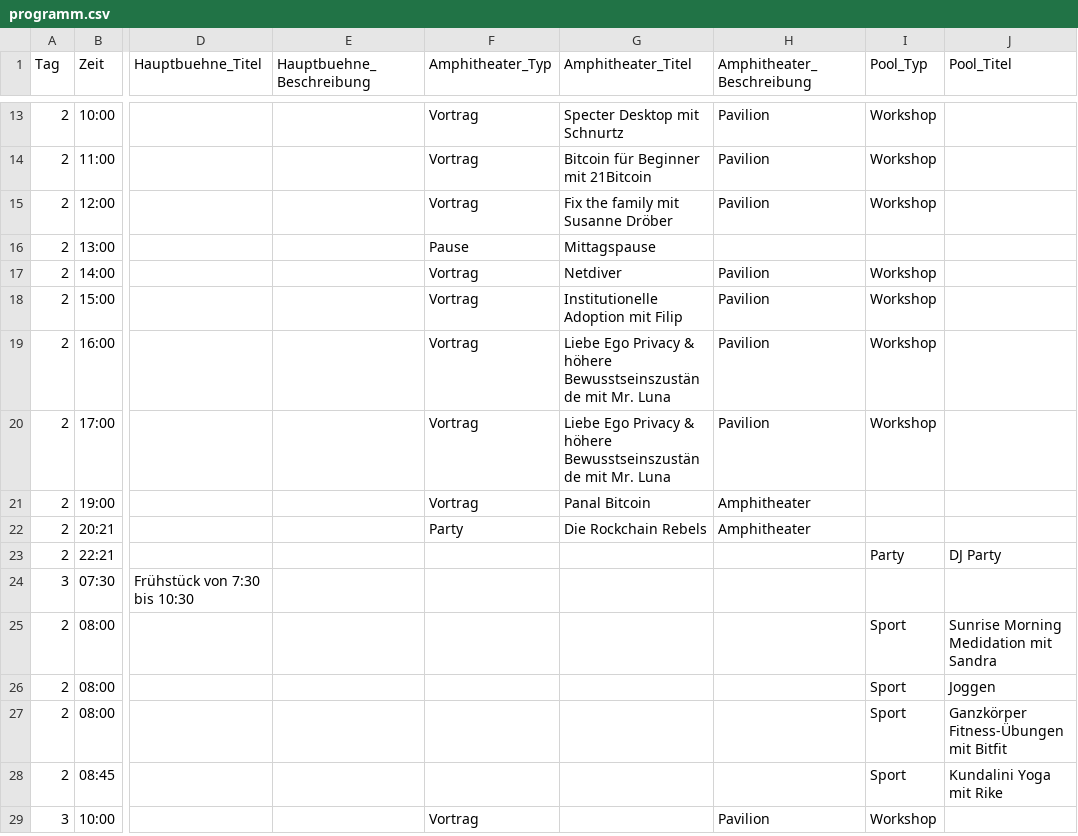
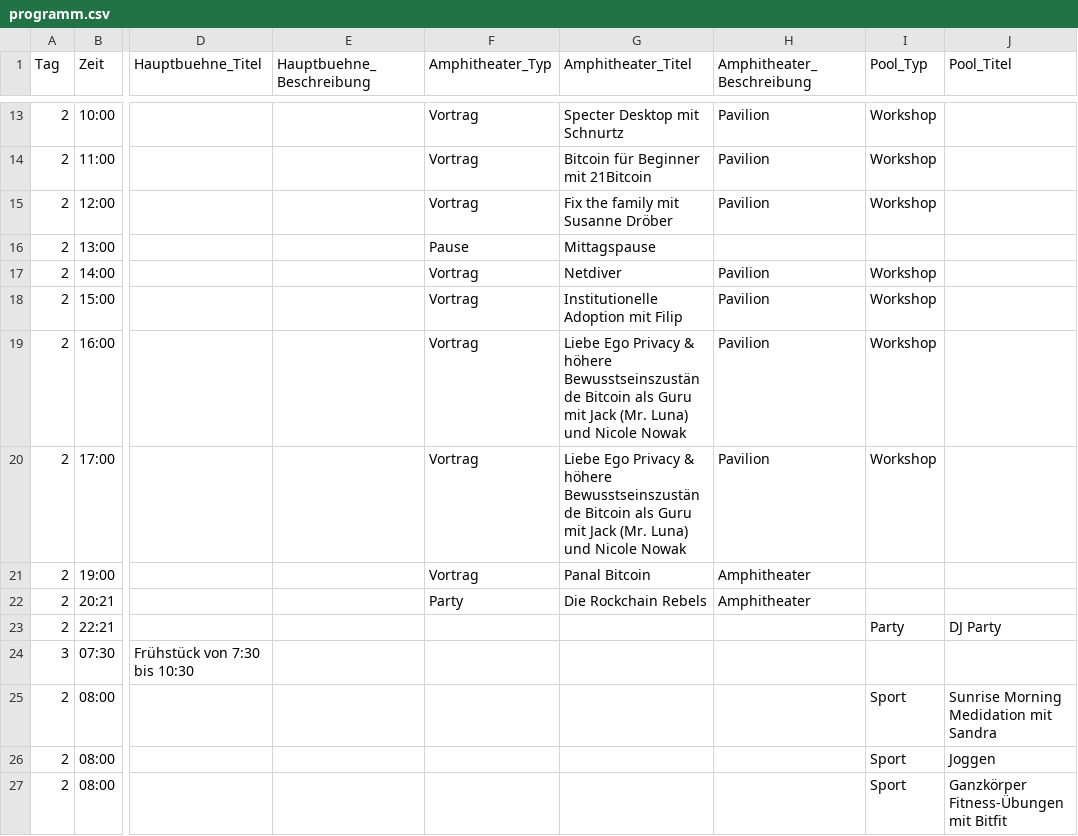
Before and after one commit to Razue/zitadelle2026, a CSV file: programm.csv, drawn as a sheet; only a part is shown, gaps mark what is left out; the shorter side is filled out with more unchanged rows; the diff names each change by its address in the sheet, - before the commit and + after, or states it on an @@ line.

Commit message:
Update programm.csv

```diff
--- a/programm.csv
+++ b/programm.csv
-G19:G20 (Amphitheater_Titel): …höhere Bewusstseinszustände mit Mr. Luna
+G19:G20 (Amphitheater_Titel): …höhere Bewusstseinszustände Bitcoin als Guru mit Jack (Mr. Luna) und Nicole Nowak
```
